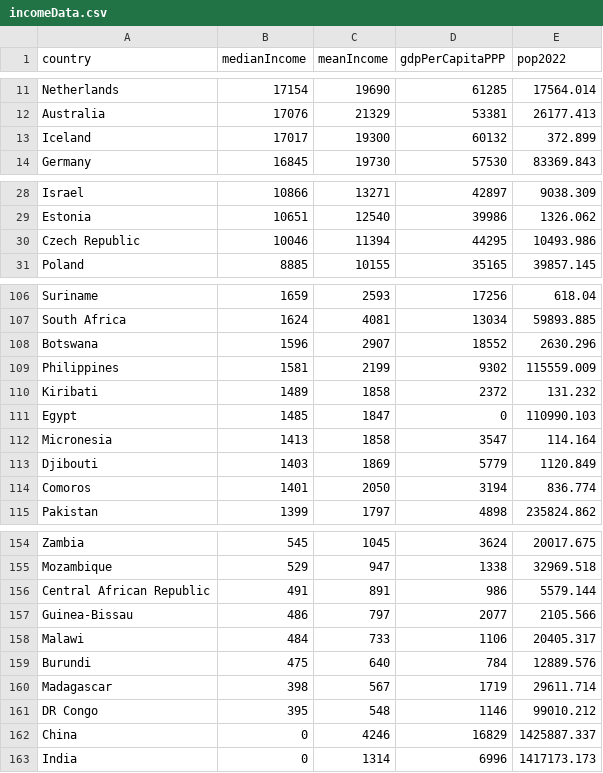
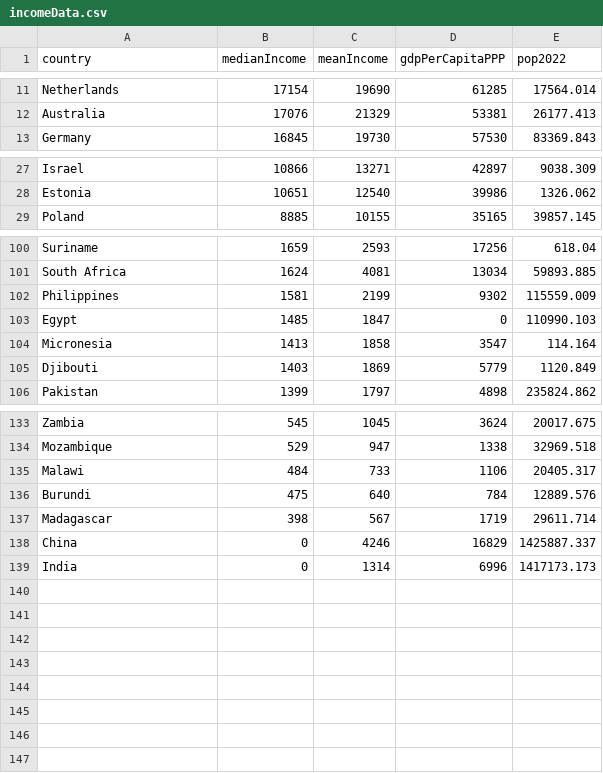
Before and after one commit to robynoconnor/internet_speed_analysis, a CSV file: incomeData.csv, drawn as a sheet; only a part is shown, gaps mark what is left out; the diff covers the shown part only.

```diff
--- a/incomeData.csv
+++ b/incomeData.csv
@@ -12,3 +12,2 @@ Netherlands,17154,19690,61285,17564.014
 Australia,17076,21329,53381,26177.413
-Iceland,17017,19300,60132,372.899
 Germany,16845,19730,57530,83369.843
@@ -29,3 +28,2 @@ Israel,10866,13271,42897,9038.309
 Estonia,10651,12540,39986,1326.062
-Czech Republic,10046,11394,44295,10493.986
 Poland,8885,10155,35165,39857.145
@@ -107,5 +101,3 @@ Suriname,1659,2593,17256,618.04
 South Africa,1624,4081,13034,59893.885
-Botswana,1596,2907,18552,2630.296
 Philippines,1581,2199,9302,115559.009
-Kiribati,1489,1858,2372,131.232
 Egypt,1485,1847,0,110990.103
@@ -113,3 +105,2 @@ Micronesia,1413,1858,3547,114.164
 Djibouti,1403,1869,5779,1120.849
-Comoros,1401,2050,3194,836.774
 Pakistan,1399,1797,4898,235824.862
@@ -155,4 +134,2 @@ Zambia,545,1045,3624,20017.675
 Mozambique,529,947,1338,32969.518
-Central African Republic,491,891,986,5579.144
-Guinea-Bissau,486,797,2077,2105.566
 Malawi,484,733,1106,20405.317
@@ -160,3 +137,2 @@ Burundi,475,640,784,12889.576
 Madagascar,398,567,1719,29611.714
-DR Congo,395,548,1146,99010.212
 China,0,4246,16829,1425887.337
```
Also changed, not shown: 16 removed rows and 1 edited cell elsewhere in this file.
